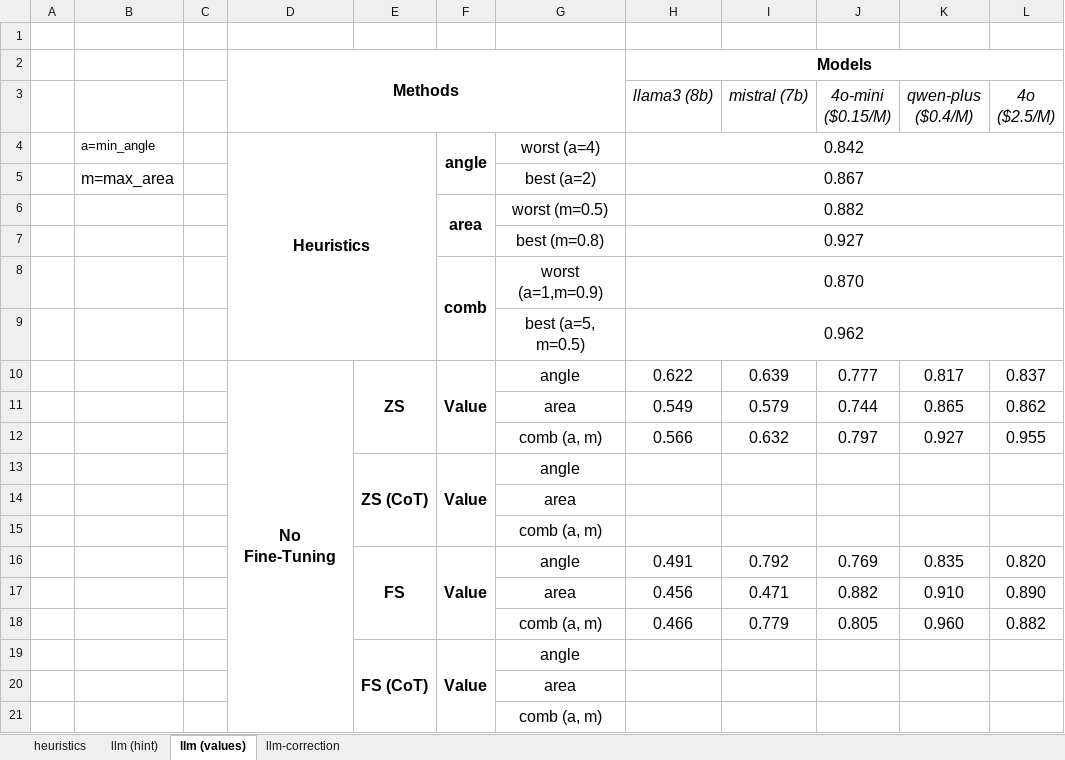
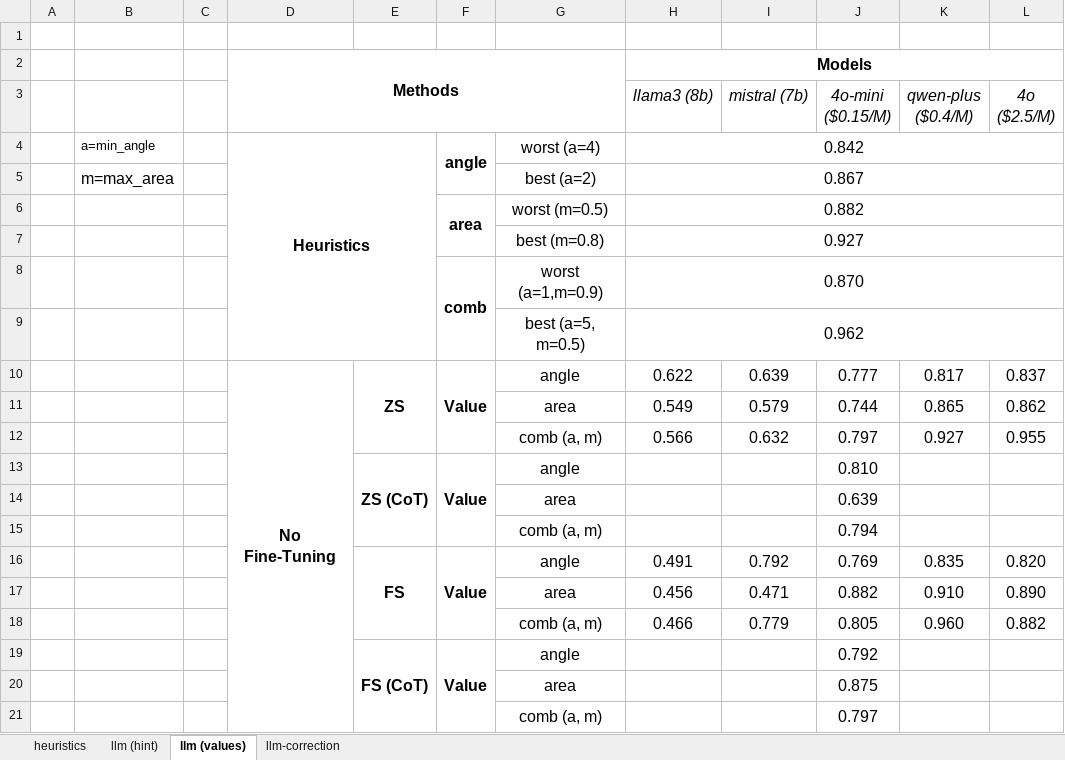
Before and after one commit to BeanHam/2024-spatial-data-integration, an Excel workbook: misc/union_results.xlsx, sheet llm (values), drawn as a sheet; values as stored, in another font and other column widths than the file's, no borders; conditional formats not drawn; the diff names each change by its address in the sheet, - before the commit and + after, or states it on an @@ line.

Commit message:
updated part of cot results; more promising than previous

```diff
--- a/misc/union_results.xlsx (sheet llm (values))
+++ b/misc/union_results.xlsx (sheet llm (values))
-J13 (4o-mini ($0.15/M)): (empty)
+J13 (4o-mini ($0.15/M)): 0.810
-J14 (4o-mini ($0.15/M)): (empty)
+J14 (4o-mini ($0.15/M)): 0.639
-J15 (4o-mini ($0.15/M)): (empty)
+J15 (4o-mini ($0.15/M)): 0.794
-J19 (4o-mini ($0.15/M)): (empty)
+J19 (4o-mini ($0.15/M)): 0.792
-J20 (4o-mini ($0.15/M)): (empty)
+J20 (4o-mini ($0.15/M)): 0.875
-J21 (4o-mini ($0.15/M)): (empty)
+J21 (4o-mini ($0.15/M)): 0.797
```
Also changed, not shown: 1 other file.
